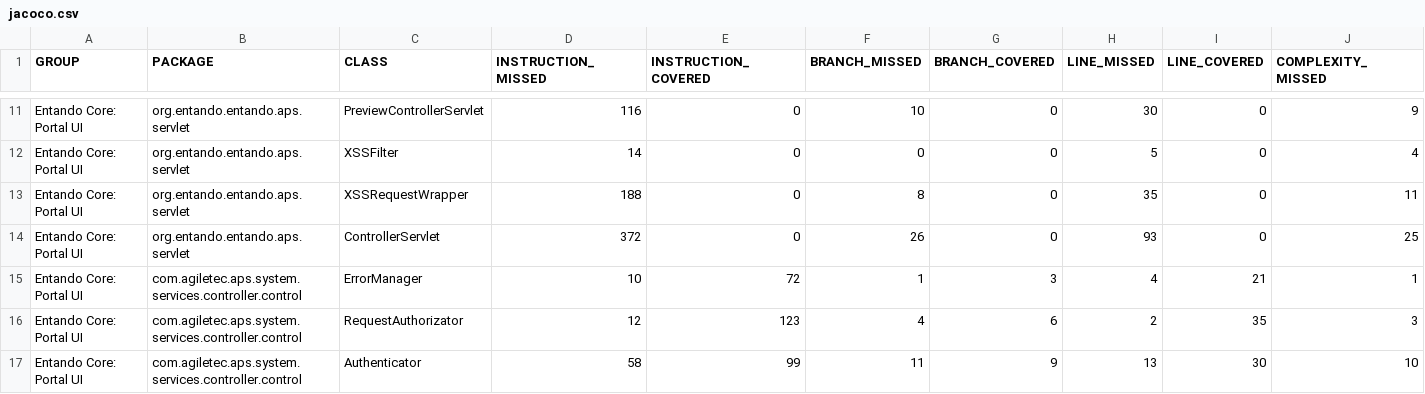
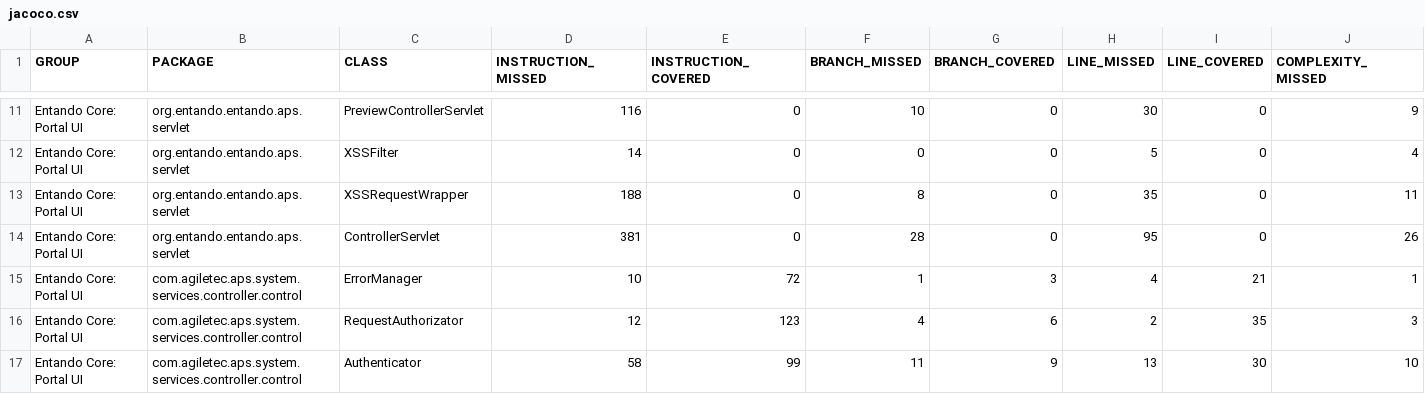
Before and after one commit to entando-k8s/devops-results-210115, a CSV file: entando-portal-ui/master/jacoco/jacoco.csv, drawn as a sheet; only a part is shown, gaps mark what is left out; the diff names each change by its address in the sheet, - before the commit and + after, or states it on an @@ line.

Commit message:
Publishing files for path entando-portal-ui/master

```diff
--- a/entando-portal-ui/master/jacoco/jacoco.csv
+++ b/entando-portal-ui/master/jacoco/jacoco.csv
-D14 (INSTRUCTION_MISSED): 372
+D14 (INSTRUCTION_MISSED): 381
-F14 (BRANCH_MISSED): 26
+F14 (BRANCH_MISSED): 28
-H14 (LINE_MISSED): 93
+H14 (LINE_MISSED): 95
-J14 (COMPLEXITY_MISSED): 25
+J14 (COMPLEXITY_MISSED): 26
```
Also changed, not shown: 16 other files.
